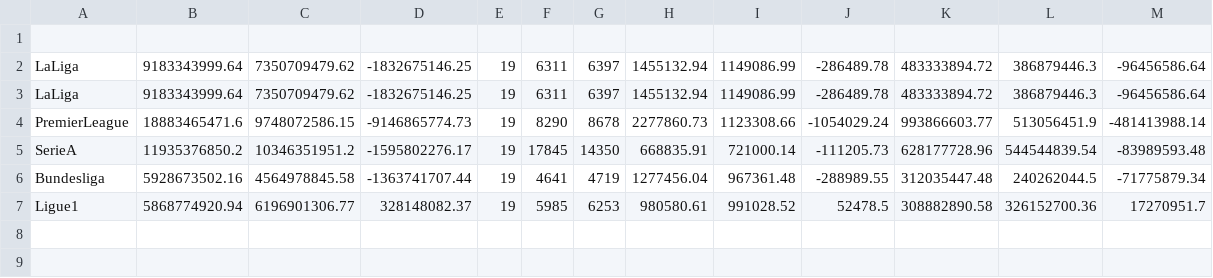
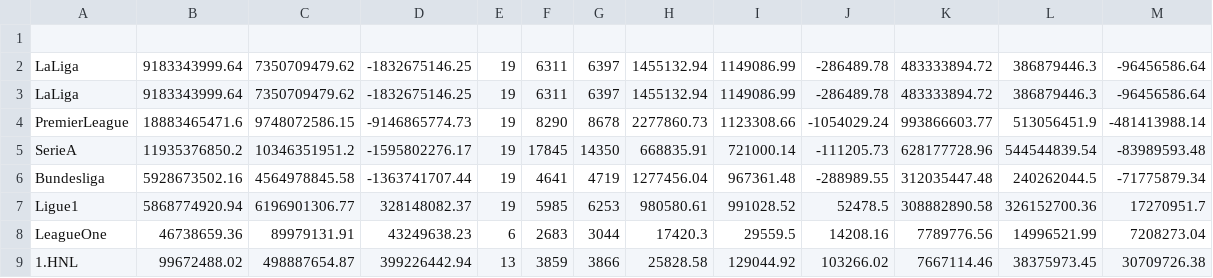
Before and after one commit to Kpavicic00/Football-Evolution, a CSV file: Datas/SaveData/save_csv_GetDataForLeauge_AVG_Seasons_BATCH.csv, drawn as a sheet; the diff names each change by its address in the sheet, - before the commit and + after, or states it on an @@ line.

```diff
--- a/Datas/SaveData/save_csv_GetDataForLeauge_AVG_Seasons_BATCH.csv
+++ b/Datas/SaveData/save_csv_GetDataForLeauge_AVG_Seasons_BATCH.csv
+row 8: LeagueOne | 46738659.36 | 89979131.91 | 43249638.23 | 6 | 2683 | 3044 | 17420.3 | 29559.5 | 14208.16 | 7789776.56 | 14996521.99 | 7208273.04
+row 9: 1.HNL | 99672488.02 | 498887654.87 | 399226442.94 | 13 | 3859 | 3866 | 25828.58 | 129044.92 | 103266.02 | 7667114.46 | 38375973.45 | 30709726.38
```
Also changed, not shown: Datas/SaveData/save_csv_Expend_BATCH.csv, Datas/sportska_kubska_statsitika_OBRDENO.csv, 11 other files.
